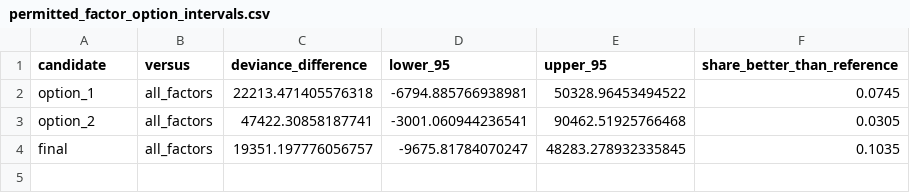
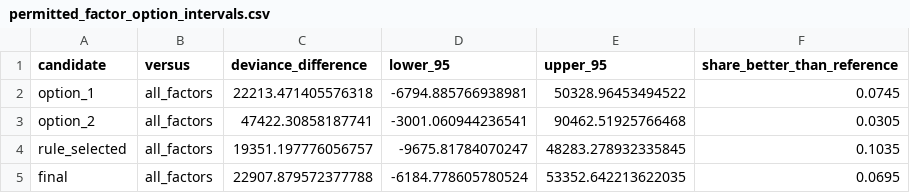
Before and after one commit to asudarmo/health-pricing-meps, a CSV file: outputs/m3_draft/permitted_factor_option_intervals.csv, drawn as a sheet.

```diff
--- a/outputs/m3_draft/permitted_factor_option_intervals.csv
+++ b/outputs/m3_draft/permitted_factor_option_intervals.csv
@@ -3,2 +3,3 @@ option_1,all_factors,22213.471405576318,-6794.885766938981,50328.96453494522,0.0
 option_2,all_factors,47422.30858187741,-3001.060944236541,90462.51925766468,0.0305
-final,all_factors,19351.197776056757,-9675.81784070247,48283.278932335845,0.1035
+rule_selected,all_factors,19351.197776056757,-9675.81784070247,48283.278932335845,0.1035
+final,all_factors,22907.879572377788,-6184.778605780524,53352.642213622035,0.0695
```
Also changed, not shown: outputs/m3_draft/ae_by_level.csv, outputs/m3_draft/permitted_factor_option_a_e.csv, 42 other files.
